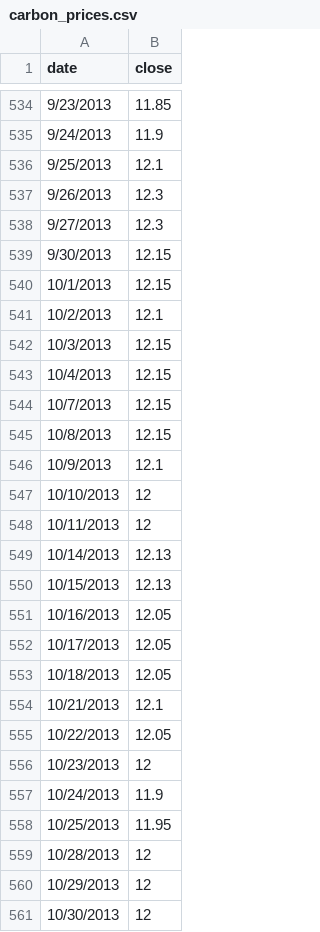
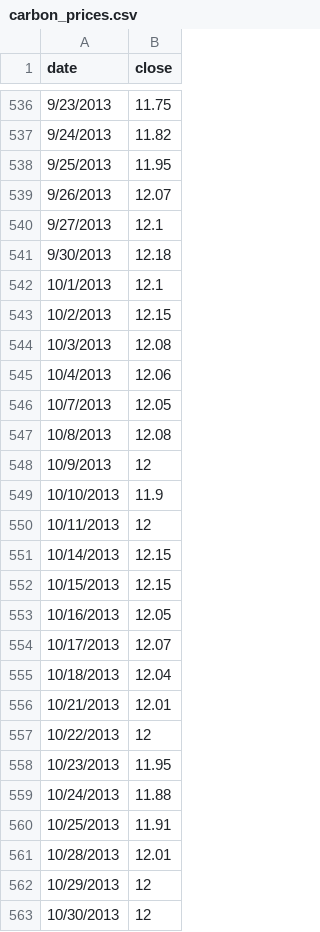
Before and after one commit to climatepolicy/dashboard, a CSV file: csv/carbon_prices.csv, drawn as a sheet; only a part is shown, gaps mark what is left out; the diff covers the shown part only.

```diff
--- a/csv/carbon_prices.csv
+++ b/csv/carbon_prices.csv
@@ -534,27 +536,27 @@ date,close
-9/23/2013,11.85
-9/24/2013,11.9
-9/25/2013,12.1
-9/26/2013,12.3
-9/27/2013,12.3
-9/30/2013,12.15
-10/1/2013,12.15
-10/2/2013,12.1
-10/3/2013,12.15
-10/4/2013,12.15
-10/7/2013,12.15
-10/8/2013,12.15
-10/9/2013,12.1
-10/10/2013,12
+9/23/2013,11.75
+9/24/2013,11.82
+9/25/2013,11.95
+9/26/2013,12.07
+9/27/2013,12.1
+9/30/2013,12.18
+10/1/2013,12.1
+10/2/2013,12.15
+10/3/2013,12.08
+10/4/2013,12.06
+10/7/2013,12.05
+10/8/2013,12.08
+10/9/2013,12
+10/10/2013,11.9
 10/11/2013,12
-10/14/2013,12.13
-10/15/2013,12.13
+10/14/2013,12.15
+10/15/2013,12.15
 10/16/2013,12.05
-10/17/2013,12.05
-10/18/2013,12.05
-10/21/2013,12.1
-10/22/2013,12.05
-10/23/2013,12
-10/24/2013,11.9
-10/25/2013,11.95
-10/28/2013,12
+10/17/2013,12.07
+10/18/2013,12.04
+10/21/2013,12.01
+10/22/2013,12
+10/23/2013,11.95
+10/24/2013,11.88
+10/25/2013,11.91
+10/28/2013,12.01
 10/29/2013,12
```
Also changed, not shown: 9 added rows, 1 removed row and 42 edited cells elsewhere in this file.
